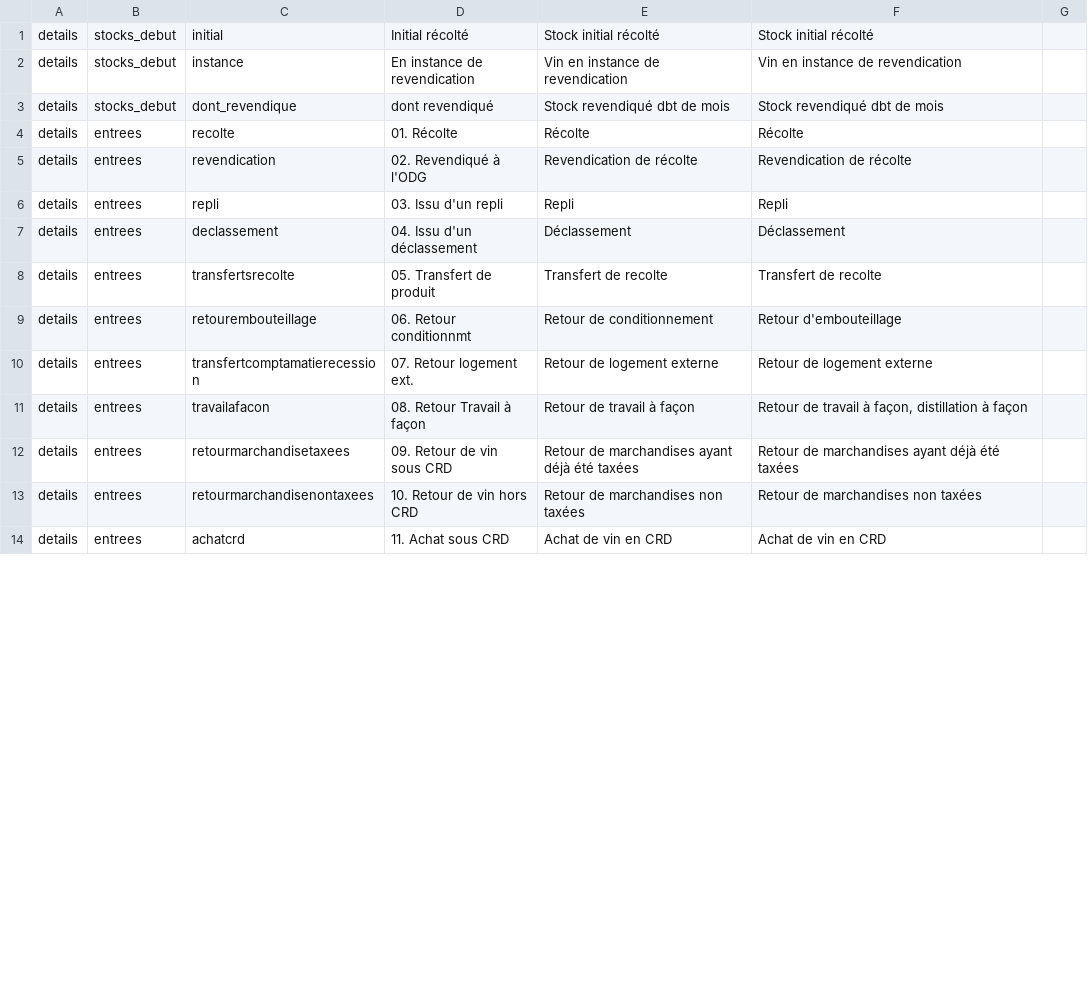
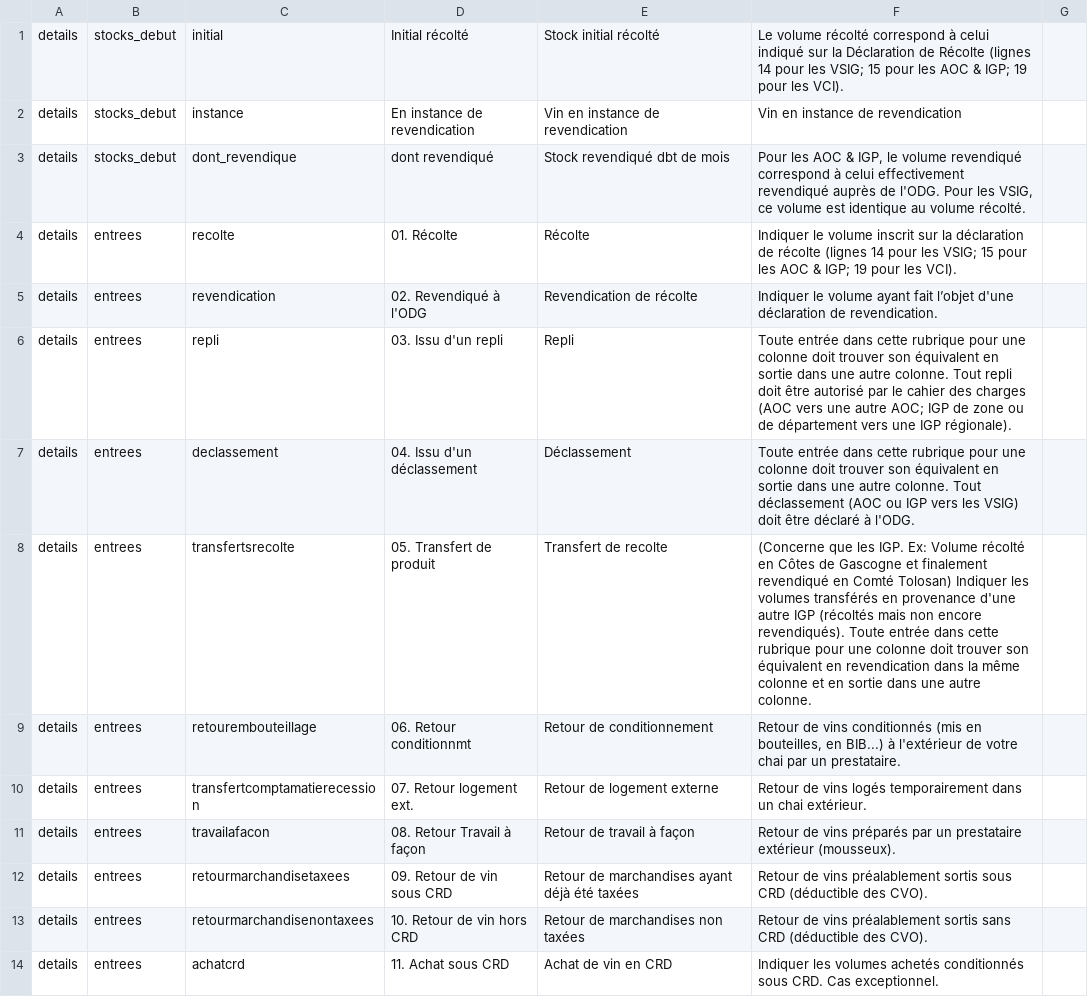
Before and after one commit to 24eme/giilda, a CSV file: project/data/import/configuration/ivbd/libelle_detail_ligne.csv, drawn as a sheet; only a part is shown; the diff covers the shown part only.

```diff
--- a/project/data/import/configuration/ivbd/libelle_detail_ligne.csv
+++ b/project/data/import/configuration/ivbd/libelle_detail_ligne.csv
@@ -1 +1 @@
-details;stocks_debut;initial;Initial récolté;Stock initial récolté;Stock initial récolté;;
+details;stocks_debut;initial;Initial récolté;Stock initial récolté;"Le volume récolté correspond à celui indiqué sur la Déclaration de Récolte (lignes 14 pour les VSIG; 15 pour les AOC & IGP; 19 pour les VCI).";
@@ -3,12 +3,12 @@ details;stocks_debut;instance;En instance de revendication;Vin en instance de re
-details;stocks_debut;dont_revendique;dont revendiqué;Stock revendiqué dbt de mois;Stock revendiqué dbt de mois;;
-details;entrees;recolte;01. Récolte;Récolte;Récolte;;
-details;entrees;revendication;02. Revendiqué à l'ODG;Revendication de récolte;Revendication de récolte;;
-details;entrees;repli;03. Issu d'un repli;Repli;Repli;;
-details;entrees;declassement;04. Issu d'un déclassement;Déclassement;Déclassement;;
-details;entrees;transfertsrecolte;05. Transfert de produit;Transfert de recolte;Transfert de recolte;;
-details;entrees;retourembouteillage;06. Retour conditionnmt;Retour de conditionnement;Retour d'embouteillage;;
-details;entrees;transfertcomptamatierecession;07. Retour logement ext.;Retour de logement externe;Retour de logement externe;;
-details;entrees;travailafacon;08. Retour Travail à façon;Retour de travail à façon;Retour de travail à façon, distillation à façon;;
-details;entrees;retourmarchandisetaxees;09. Retour de vin sous CRD;Retour de marchandises ayant déjà été taxées;Retour de marchandises ayant déjà été taxées;;
-details;entrees;retourmarchandisenontaxees;10. Retour de vin hors CRD;Retour de marchandises non taxées;Retour de marchandises non taxées;;
-details;entrees;achatcrd;11. Achat sous CRD;Achat de vin en CRD;Achat de vin en CRD;;
+details;stocks_debut;dont_revendique;dont revendiqué;Stock revendiqué dbt de mois;Pour les AOC & IGP, le volume revendiqué correspond à celui effectivement revendiqué auprès de l'ODG. Pour les VSIG, ce volume est identique au volume récolté.;
+details;entrees;recolte;01. Récolte;Récolte;"Indiquer le volume inscrit sur  la déclaration de récolte  (lignes 14 pour les VSIG; 15 pour les AOC & IGP; 19 pour les VCI).";
+details;entrees;revendication;02. Revendiqué à l'ODG;Revendication de récolte;Indiquer le volume ayant fait l’objet d'une déclaration de revendication.;
+details;entrees;repli;03. Issu d'un repli;Repli;"Toute entrée dans cette rubrique pour une colonne doit trouver son équivalent en sortie dans une autre colonne. Tout repli doit être autorisé par le cahier des charges (AOC vers une autre AOC; IGP de zone ou de département vers une IGP régionale).";
+details;entrees;declassement;04. Issu d'un déclassement;Déclassement;Toute entrée dans cette rubrique pour une colonne doit trouver son équivalent en sortie dans une autre colonne. Tout déclassement (AOC ou IGP vers les VSIG) doit être déclaré à l'ODG.;
+details;entrees;transfertsrecolte;05. Transfert de produit;Transfert de recolte;(Concerne que les IGP. Ex: Volume récolté en Côtes de Gascogne et finalement revendiqué en Comté Tolosan)  Indiquer les volumes transférés en provenance d'une autre IGP (récoltés mais non encore revendiqués). Toute entrée dans cette rubrique pour une colonne doit trouver son équivalent en revendication dans la même colonne et en sortie dans une autre colonne.;
+details;entrees;retourembouteillage;06. Retour conditionnmt;Retour de conditionnement;Retour de vins conditionnés  (mis en bouteilles, en BIB...) à l'extérieur de votre chai par un prestataire.;
+details;entrees;transfertcomptamatierecession;07. Retour logement ext.;Retour de logement externe;Retour de vins logés temporairement dans un chai extérieur.;
+details;entrees;travailafacon;08. Retour Travail à façon;Retour de travail à façon;Retour de vins préparés  par un prestataire extérieur (mousseux).;
+details;entrees;retourmarchandisetaxees;09. Retour de vin sous CRD;Retour de marchandises ayant déjà été taxées;Retour de vins préalablement sortis sous CRD (déductible des CVO).;
+details;entrees;retourmarchandisenontaxees;10. Retour de vin hors CRD;Retour de marchandises non taxées;Retour de vins préalablement sortis sans CRD (déductible des CVO).;
+details;entrees;achatcrd;11. Achat sous CRD;Achat de vin en CRD;Indiquer les volumes achetés conditionnés sous CRD. Cas exceptionnel.;
```
Also changed, not shown: 28 edited cells elsewhere in this file, project/data/import/configuration/ivso/libelle_detail_ligne.csv, 1 other file.
